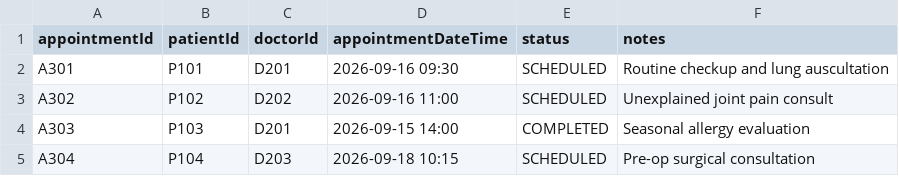
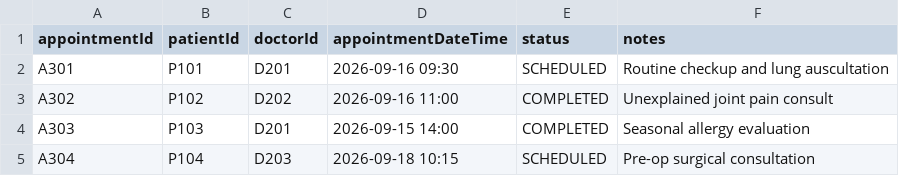
Before and after one commit to maleesha-peris/health-clinic-system, a CSV file: data/appointments.csv, drawn as a sheet.

```diff
--- a/data/appointments.csv
+++ b/data/appointments.csv
@@ -2,3 +2,3 @@ appointmentId,patientId,doctorId,appointmentDateTime,status,notes
 A301,P101,D201,2026-09-16 09:30,SCHEDULED,Routine checkup and lung auscultation
-A302,P102,D202,2026-09-16 11:00,SCHEDULED,Unexplained joint pain consult
+A302,P102,D202,2026-09-16 11:00,COMPLETED,Unexplained joint pain consult
 A303,P103,D201,2026-09-15 14:00,COMPLETED,Seasonal allergy evaluation
```
Also changed, not shown: data/patients.csv.
